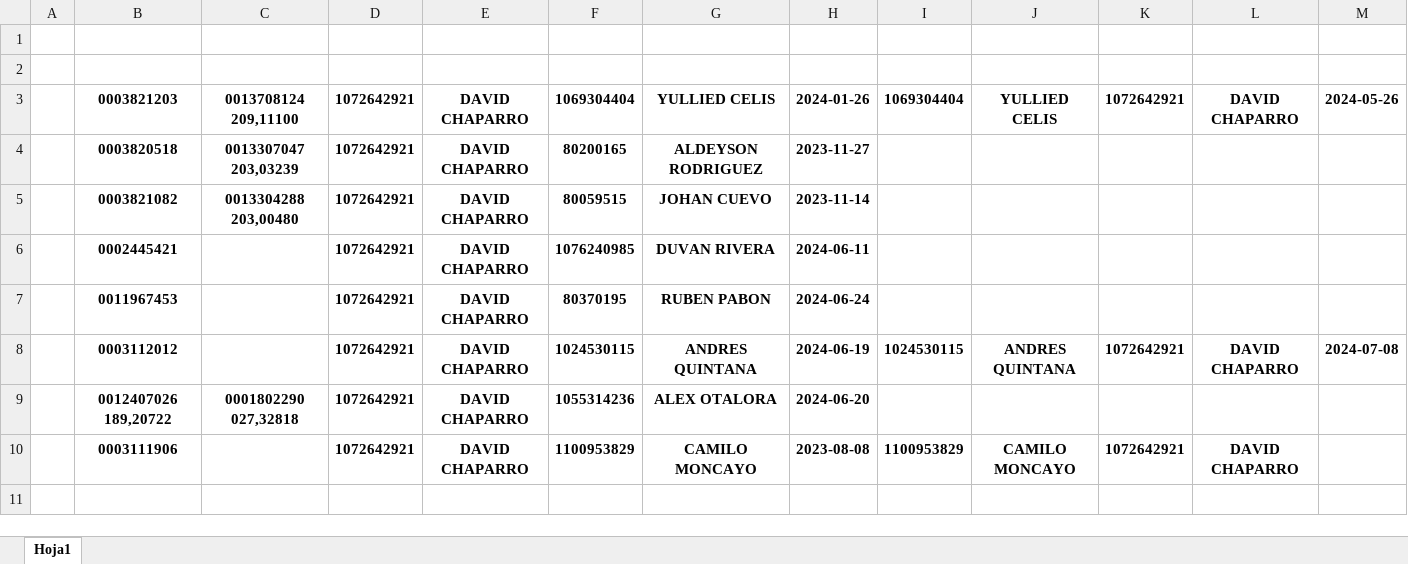
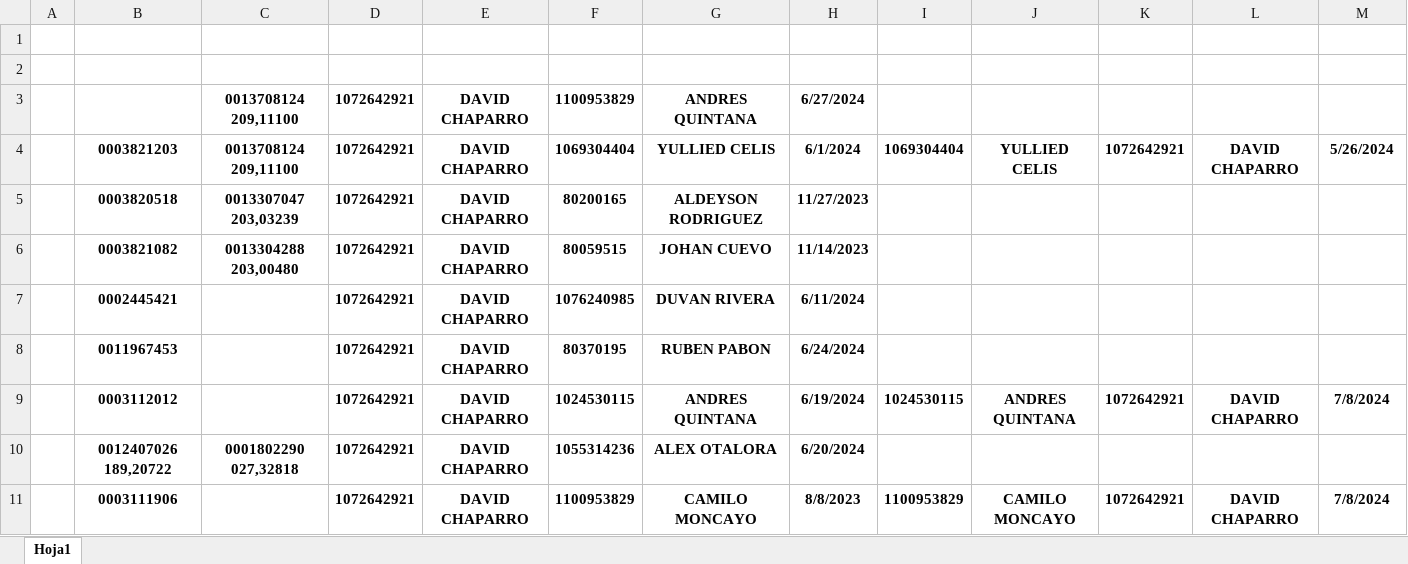
Before and after one commit to JDavidCh07/equiposglq, an Excel workbook: arc/arc_Libro4.xlsx, sheet Hoja1, drawn as a sheet; values as stored, in another font and other column widths than the file's, no borders; addresses are those after the commit; the diff names each change by its address in the sheet, - before the commit and + after, or states it on an @@ line.

```diff
--- a/arc/arc_Libro4.xlsx (sheet Hoja1)
+++ b/arc/arc_Libro4.xlsx (sheet Hoja1)
+row 3:  |  | 0013708124 209,11100 | 1072642921 | DAVID CHAPARRO | 1100953829 | ANDRES QUINTANA | 6/27/2024
-H4: 2024-01-26
+H4: 6/1/2024
-M4: 2024-05-26
+M4: 5/26/2024
-H5: 2023-11-27
+H5: 11/27/2023
-H6: 2023-11-14
+H6: 11/14/2023
-H7: 2024-06-11
+H7: 6/11/2024
-H8: 2024-06-24
+H8: 6/24/2024
-H9: 2024-06-19
+H9: 6/19/2024
-M9: 2024-07-08
+M9: 7/8/2024
-H10: 2024-06-20
+H10: 6/20/2024
-H11: 2023-08-08
+H11: 8/8/2023
-M11: (empty)
+M11: 7/8/2024
```
Also changed, not shown: 2 other files.
